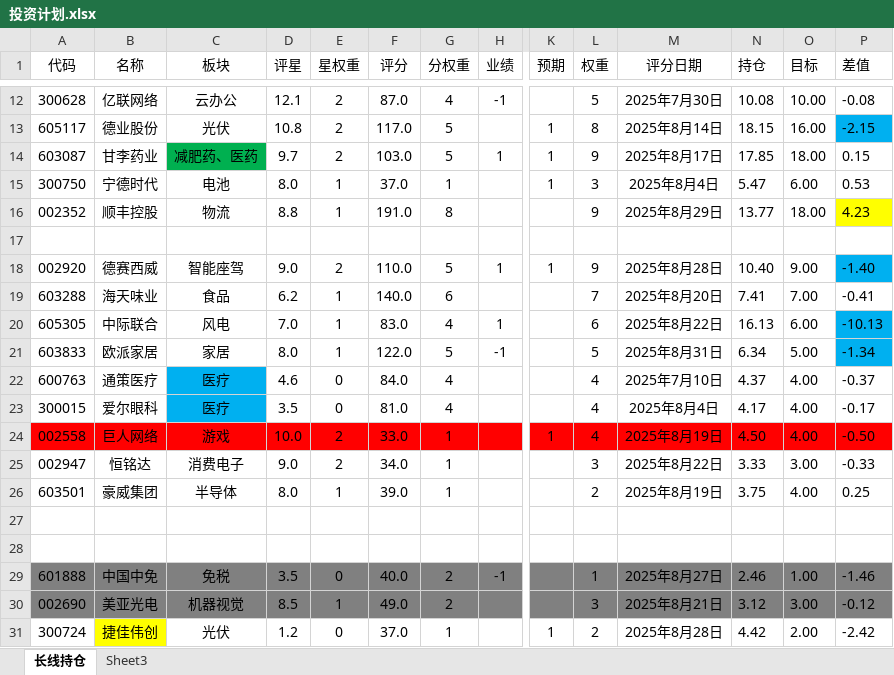
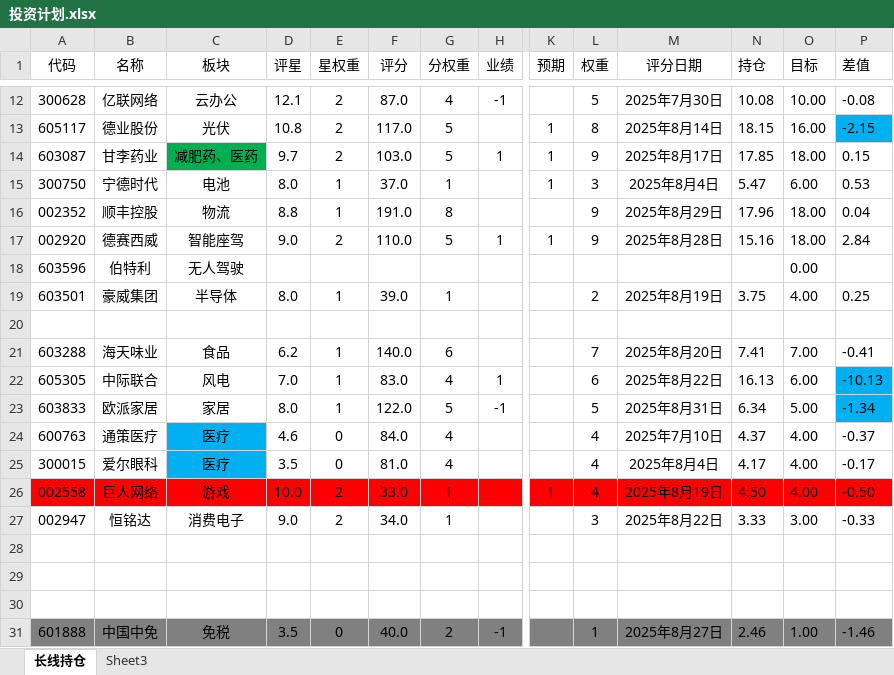
Before and after one commit to 873459621/FFMPEG, an Excel workbook: 投资计划.xlsx, sheet 长线持仓, drawn as a sheet; only a part is shown, gaps mark what is left out; the shorter side is filled out with more unchanged rows; values as stored, in another font and other column widths than the file's, no borders; removed rows and columns are numbered as before the commit, all else as after; rows hold the shown columns only; the diff names each change by its address in the sheet, - before the commit and + after, or states it on an @@ line.

```diff
--- a/投资计划.xlsx (sheet 长线持仓)
+++ b/投资计划.xlsx (sheet 长线持仓)
-N16 (持仓): 13.77
+N16 (持仓): 17.96
-P16 (差值): 4.23
+P16 (差值): 0.04
-P16 fill: #FFFF00
+P16 fill: none
+row 17: 002920 | 德赛西威 | 智能座驾 | 9.0 | 2 | 110.0 | 5 | 1 | 1 | 9 | 2025年8月28日 | 15.16 | 18.00 | 2.84
+row 18: 603596 | 伯特利 | 无人驾驶 |  |  |  |  |  |  |  |  |  | 0.00
+row 19: 603501 | 豪威集团 | 半导体 | 8.0 | 1 | 39.0 | 1 |  |  | 2 | 2025年8月19日 | 3.75 | 4.00 | 0.25
-row 18: 002920 | 德赛西威 | 智能座驾 | 9.0 | 2 | 110.0 | 5 | 1 | 1 | 9 | 2025年8月28日 | 10.40 | 9.00 | -1.40
-row 28: 603501 | 豪威集团 | 半导体 | 8.0 | 1 | 39.0 | 1 |  |  | 2 | 2025年8月19日 | 3.75 | 4.00 | 0.25
+row 28: (empty)
```
Also changed, not shown: formulas that keep their value, 4 other files.
